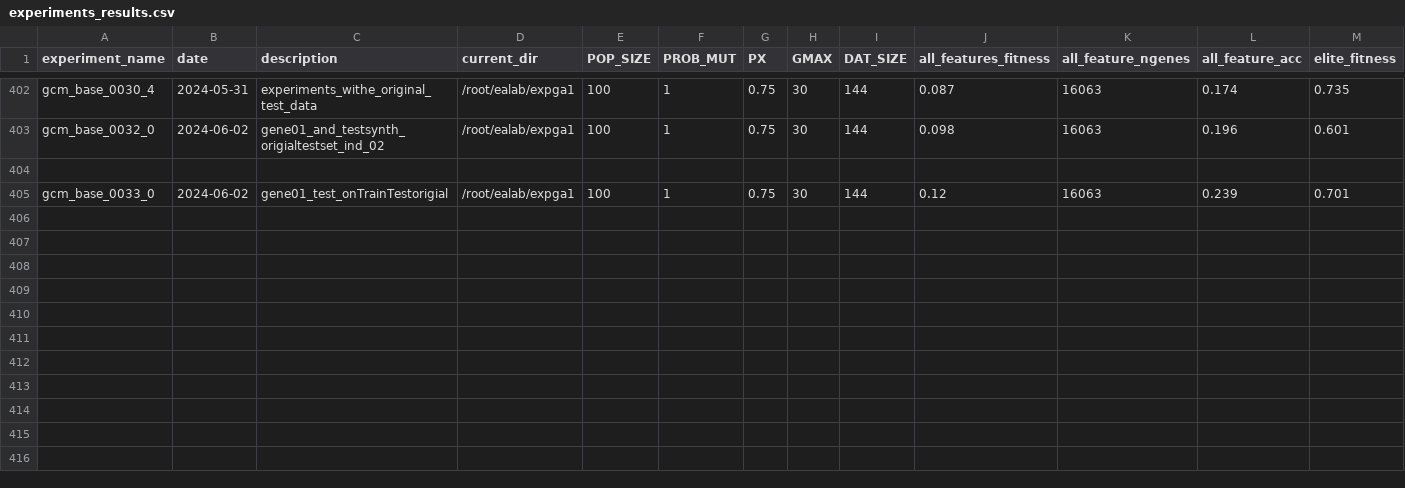
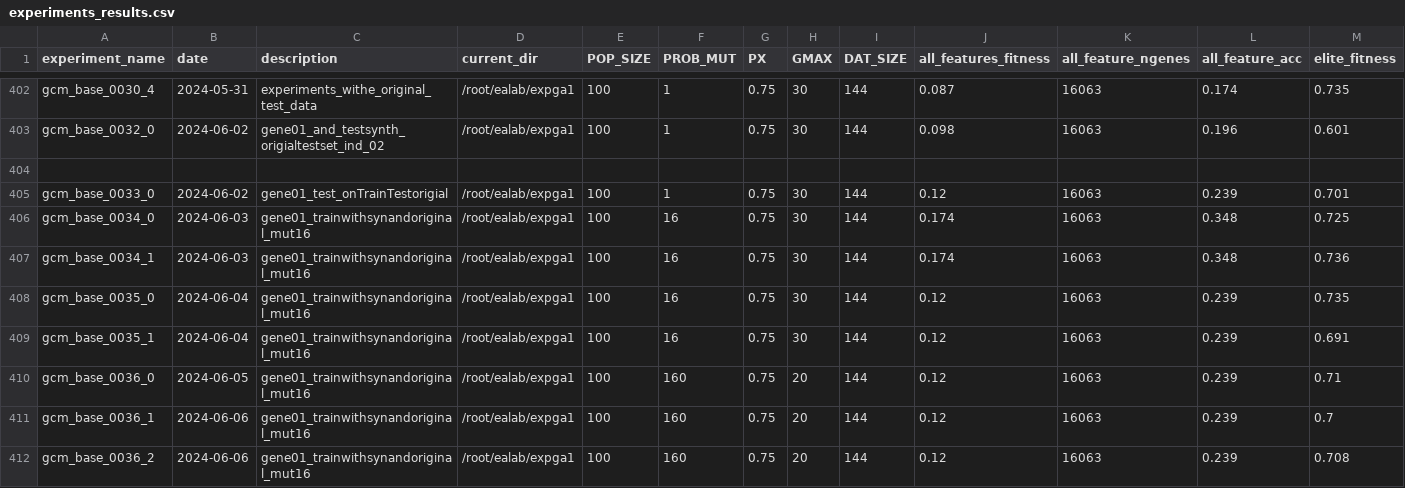
Before and after one commit to castillosebastian/ealab, a CSV file: expga1/experiments_results.csv, drawn as a sheet; only a part is shown, gaps mark what is left out; rows hold the shown columns only; the diff names each change by its address in the sheet, - before the commit and + after, or states it on an @@ line.

Commit message:
gcm original data

```diff
--- a/expga1/experiments_results.csv
+++ b/expga1/experiments_results.csv
+row 406: gcm_base_0034_0 | 2024-06-03 | gene01_trainwithsynandoriginal_mut16 | /root/ealab/expga1 | 100 | 16 | 0.75 | 30 | 144 | 0.174 | 16063 | 0.348 | 0.725
+row 407: gcm_base_0034_1 | 2024-06-03 | gene01_trainwithsynandoriginal_mut16 | /root/ealab/expga1 | 100 | 16 | 0.75 | 30 | 144 | 0.174 | 16063 | 0.348 | 0.736
+row 408: gcm_base_0035_0 | 2024-06-04 | gene01_trainwithsynandoriginal_mut16 | /root/ealab/expga1 | 100 | 16 | 0.75 | 30 | 144 | 0.12 | 16063 | 0.239 | 0.735
+row 409: gcm_base_0035_1 | 2024-06-04 | gene01_trainwithsynandoriginal_mut16 | /root/ealab/expga1 | 100 | 16 | 0.75 | 30 | 144 | 0.12 | 16063 | 0.239 | 0.691
+row 410: gcm_base_0036_0 | 2024-06-05 | gene01_trainwithsynandoriginal_mut16 | /root/ealab/expga1 | 100 | 160 | 0.75 | 20 | 144 | 0.12 | 16063 | 0.239 | 0.71
+row 411: gcm_base_0036_1 | 2024-06-06 | gene01_trainwithsynandoriginal_mut16 | /root/ealab/expga1 | 100 | 160 | 0.75 | 20 | 144 | 0.12 | 16063 | 0.239 | 0.7
+row 412: gcm_base_0036_2 | 2024-06-06 | gene01_trainwithsynandoriginal_mut16 | /root/ealab/expga1 | 100 | 160 | 0.75 | 20 | 144 | 0.12 | 16063 | 0.239 | 0.708
```
Also changed, not shown: 5 other files.
